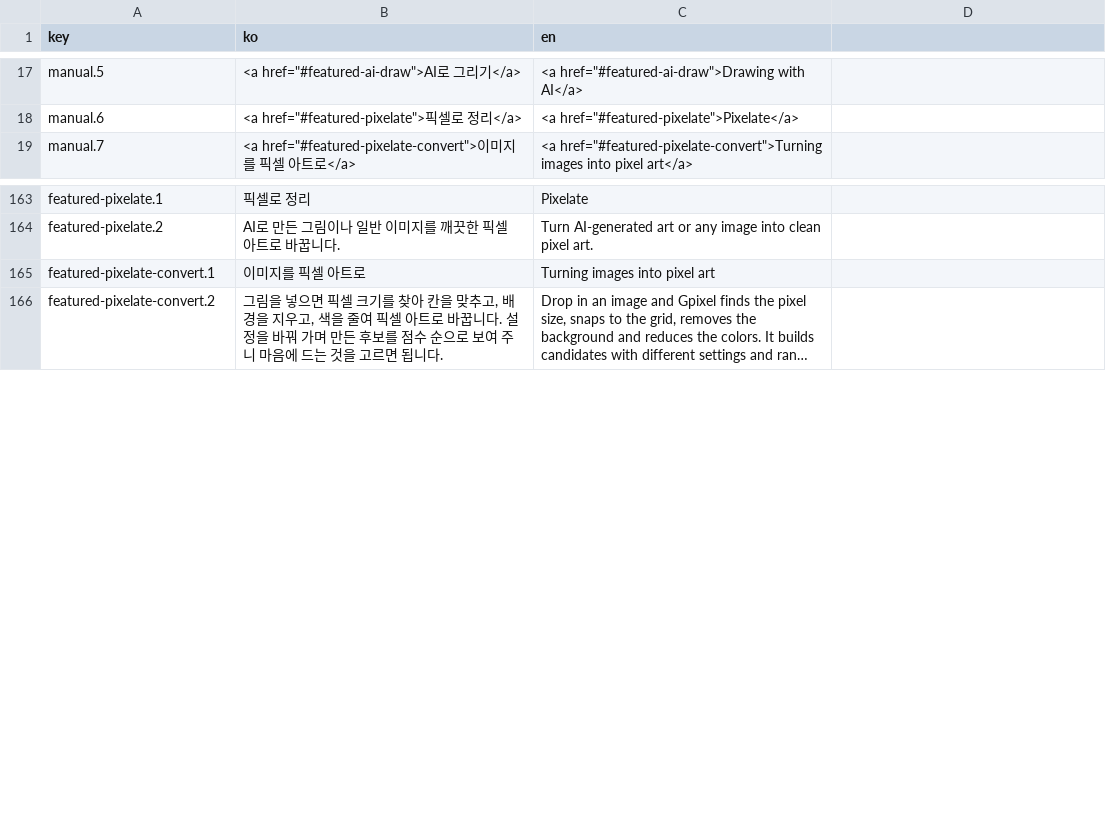
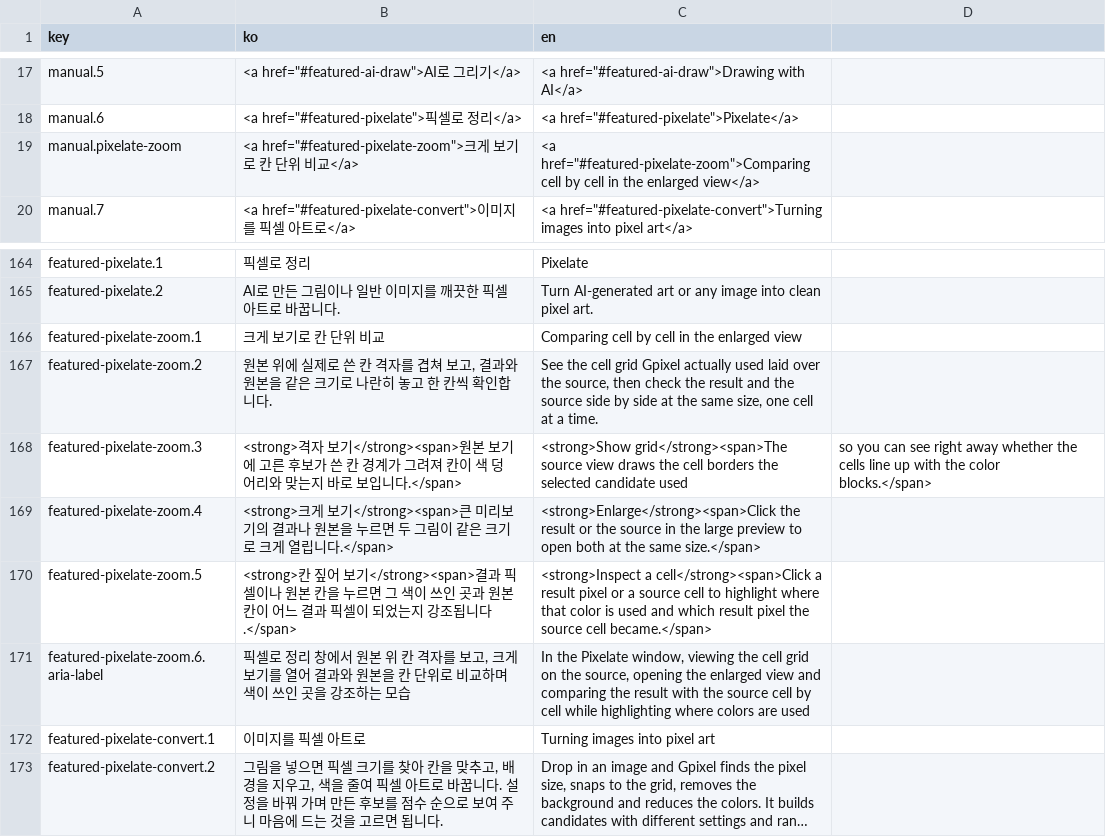
Before and after one commit to 1000Pro-1997/Chickxel, a CSV file: docs/i18n/guide.csv, drawn as a sheet; only a part is shown, gaps mark what is left out; long unchanged cells end in ….

```diff
--- a/docs/i18n/guide.csv
+++ b/docs/i18n/guide.csv
@@ -36,2 +36,3 @@ manual.6,"<a href=""#featured-pixelate"">픽셀로 정리</a>
 "
+manual.pixelate-zoom,"<a href=""#featured-pixelate-zoom"">크게 보기로 칸 단위 비교</a>","<a href=""#featured-pixelate-zoom"">Comparing cell by cell in the enlarged view</a>"
 manual.7,"<a href=""#featured-pixelate-convert"">이미지를 픽셀 아트로</a>","<a href=""#featured-pixelate-convert"">Turning images into pixel art</a>"
@@ -210,2 +211,8 @@ featured-pixelate.1,픽셀로 정리,Pixelate
 featured-pixelate.2,AI로 만든 그림이나 일반 이미지를 깨끗한 픽셀 아트로 바꿉니다.,Turn AI-generated art or any image into clean pixel art.
+featured-pixelate-zoom.1,크게 보기로 칸 단위 비교,Comparing cell by cell in the enlarged view
+featured-pixelate-zoom.2,"원본 위에 실제로 쓴 칸 격자를 겹쳐 보고, 결과와 원본을 같은 크기로 나란히 놓고 한 칸씩 확인합니다.","See the cell grid Gpixel actually used laid over the source, then check the result and the source side by side at the same size, one cell at a time."
+featured-pixelate-zoom.3,<strong>격자 보기</strong><span>원본 보기에 고른 후보가 쓴 칸 경계가 그려져 칸이 색 덩어리와 맞는지 바로 보입니다.</span>,<strong>Show grid</strong><span>The source view draws the cell borders the selected candidate used, so you can see right away whether the cells line up with the color blocks.</span>
+featured-pixelate-zoom.4,<strong>크게 보기</strong><span>큰 미리보기의 결과나 원본을 누르면 두 그림이 같은 크기로 크게 열립니다.</span>,<strong>Enlarge</strong><span>Click the result or the source in the large preview to open both at the same size.</span>
+featured-pixelate-zoom.5,<strong>칸 짚어 보기</strong><span>결과 픽셀이나 원본 칸을 누르면 그 색이 쓰인 곳과 원본 칸이 어느 결과 픽셀이 되었는지 강조됩니다.</span>,<strong>Inspect a cell</strong><span>Click a result pixel or a source cell to highlight where that color is used and which result pixel the source cell became.</span>
+featured-pixelate-zoom.6.aria-label,"픽셀로 정리 창에서 원본 위 칸 격자를 보고, 크게 보기를 열어 결과와 원본을 칸 단위로 비교하며 색이 쓰인 곳을 강조하는 모습","In the Pixelate window, viewing the cell grid on the source, opening the enlarged view and comparing the result with the source cell by cell while highlighting where colors are used"
 featured-pixelate-convert.1,이미지를 픽셀 아트로,Turning images into pixel art
```
Also changed, not shown: docs/i18n/index.csv, 20 other files.
